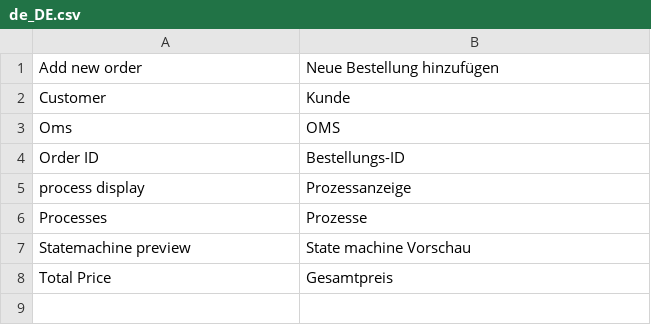
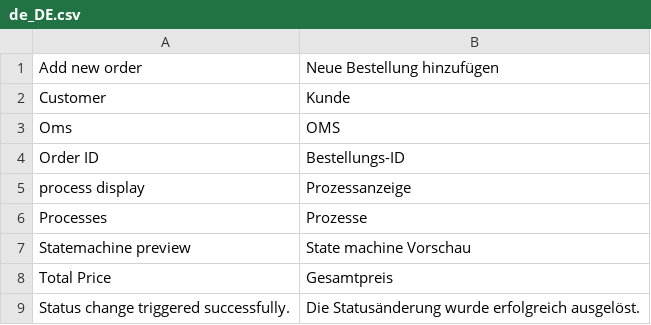
Before and after one commit to spryker/oms, a CSV file: data/translation/Zed/de_DE.csv, drawn as a sheet.

Commit message:
PS-9975 Partially added translations

```diff
--- a/data/translation/Zed/de_DE.csv
+++ b/data/translation/Zed/de_DE.csv
@@ -8 +8,2 @@ Processes,Prozesse
 "Total Price",Gesamtpreis
+"Status change triggered successfully.","Die Statusänderung wurde erfolgreich ausgelöst."
```
Also changed, not shown: data/translation/Zed/en_US.csv.
